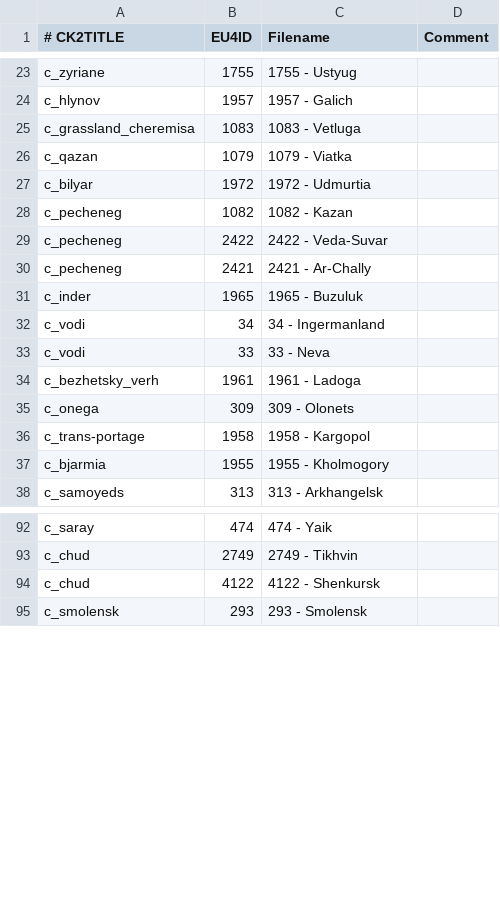
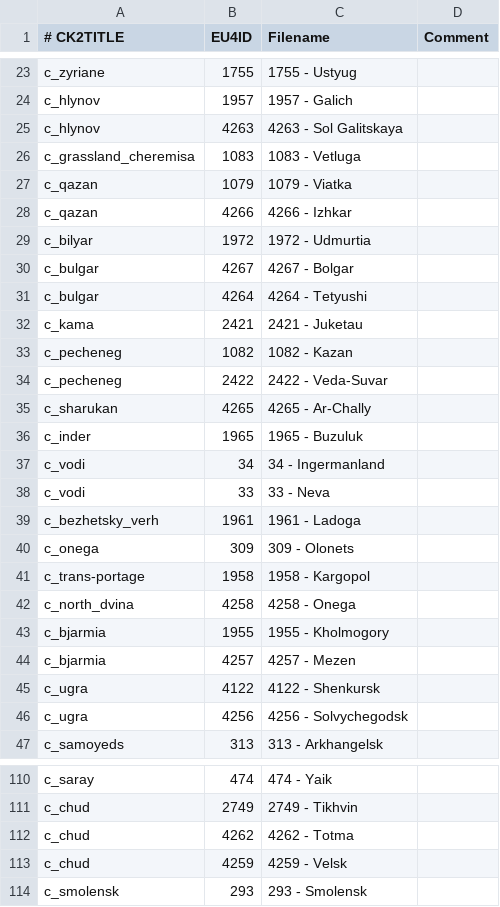
Before and after one commit to ck2plus/CK2Plus, a CSV file: CK2Plus/eu4_converter/province_table.csv, drawn as a sheet; only a part is shown, gaps mark what is left out; the diff covers the shown part only.

Commit message:
EU4C: Russian provinces fixed
- For issue #73

```diff
--- a/CK2Plus/eu4_converter/province_table.csv
+++ b/CK2Plus/eu4_converter/province_table.csv
@@ -24,8 +24,13 @@ c_zyriane;1755;1755 - Ustyug;
 c_hlynov;1957;1957 - Galich;
+c_hlynov;4263;4263 - Sol Galitskaya;
 c_grassland_cheremisa;1083;1083 - Vetluga;
 c_qazan;1079;1079 - Viatka;
+c_qazan;4266;4266 - Izhkar;
 c_bilyar;1972;1972 - Udmurtia;
+c_bulgar;4267;4267 - Bolgar;
+c_bulgar;4264;4264 - Tetyushi;
+c_kama;2421;2421 - Juketau;
 c_pecheneg;1082;1082 - Kazan;
 c_pecheneg;2422;2422 - Veda-Suvar;
-c_pecheneg;2421;2421 - Ar-Chally;
+c_sharukan;4265;4265 - Ar-Chally;
 c_inder;1965;1965 - Buzuluk;
@@ -36,3 +41,7 @@ c_onega;309;309 - Olonets;
 c_trans-portage;1958;1958 - Kargopol;
+c_north_dvina;4258;4258 - Onega;
 c_bjarmia;1955;1955 - Kholmogory;
+c_bjarmia;4257;4257 - Mezen;
+c_ugra;4122;4122 - Shenkursk;
+c_ugra;4256;4256 - Solvychegodsk;
 c_samoyeds;313;313 - Arkhangelsk;
@@ -93,3 +111,4 @@ c_saray;474;474 - Yaik;
 c_chud;2749;2749 - Tikhvin;
-c_chud;4122;4122 - Shenkursk;
+c_chud;4262;4262 - Totma;
+c_chud;4259;4259 - Velsk;
 c_smolensk;293;293 - Smolensk;
```
Also changed, not shown: 17 added rows elsewhere in this file, 1 other file.
